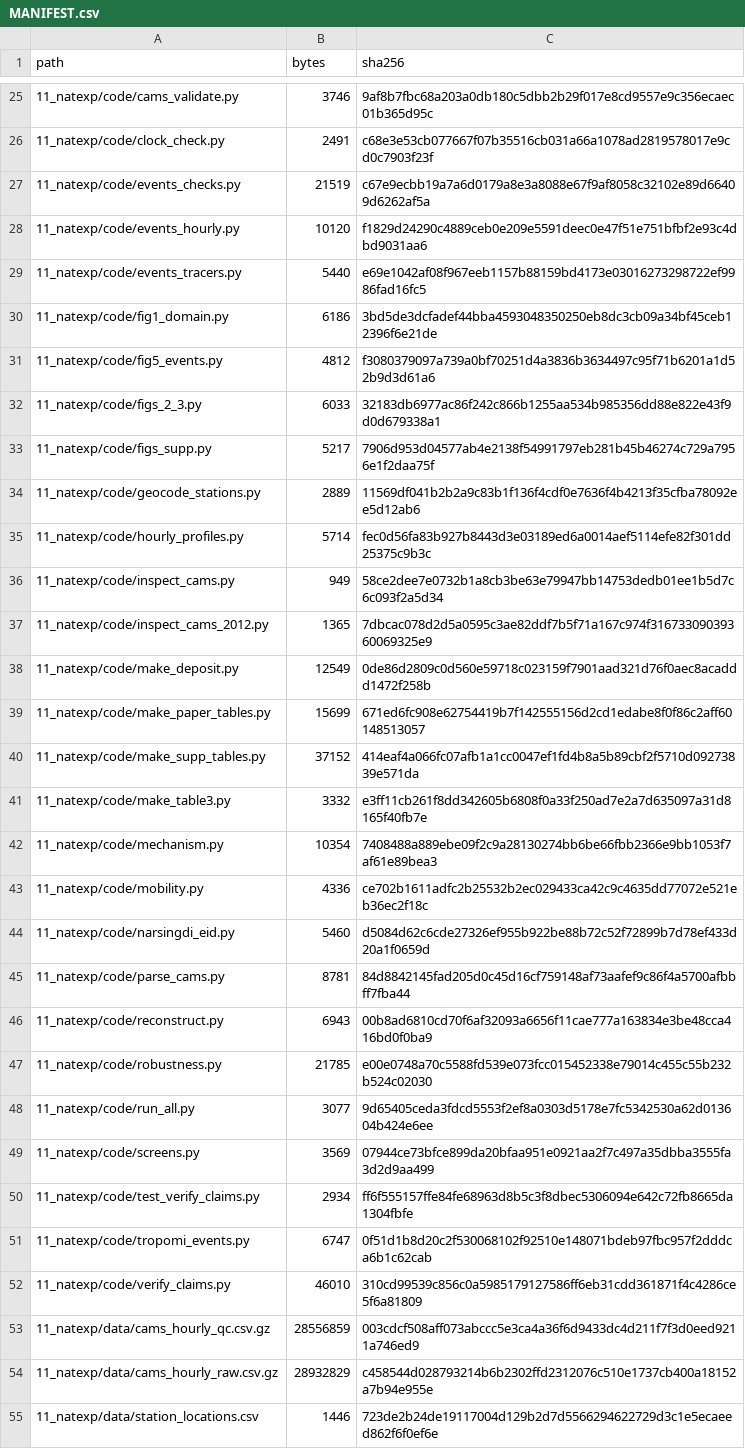
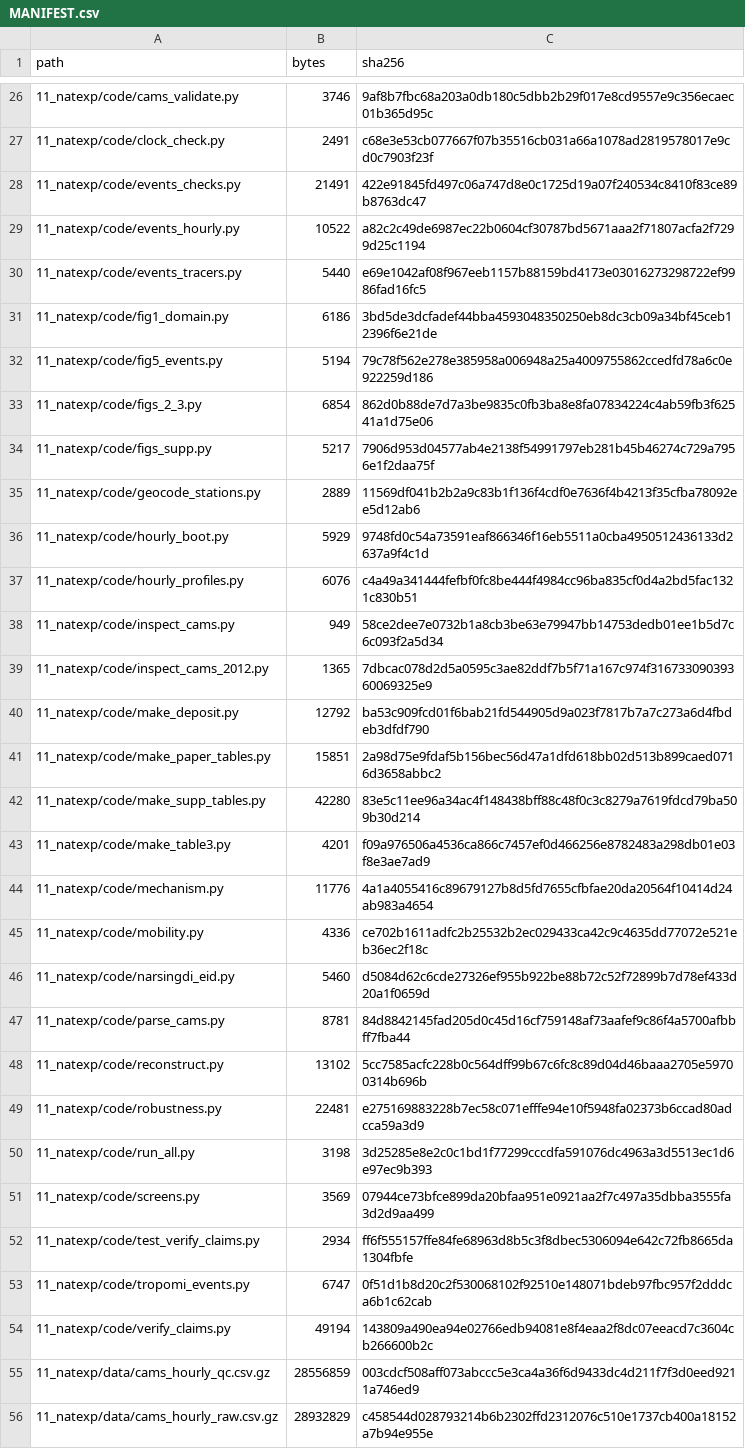
Before and after one commit to Reshad-Real/dhaka-weekly-cycle-aqi, a CSV file: MANIFEST.csv, drawn as a sheet; only a part is shown, gaps mark what is left out; the shorter side is filled out with more unchanged rows; the diff covers the shown part only.

```diff
--- a/MANIFEST.csv
+++ b/MANIFEST.csv
@@ -26,18 +27,19 @@ path,bytes,sha256
 11_natexp/code/clock_check.py,2491,c68e3e53cb077667f07b35516cb031a66a1078ad2819578017e9cd0c7903f23f
-11_natexp/code/events_checks.py,21519,c67e9ecbb19a7a6d0179a8e3a8088e67f9af8058c32102e89d66409d6262af5a
-11_natexp/code/events_hourly.py,10120,f1829d24290c4889ceb0e209e5591deec0e47f51e751bfbf2e93c4dbd9031aa6
+11_natexp/code/events_checks.py,21491,422e91845fd497c06a747d8e0c1725d19a07f240534c8410f83ce89b8763dc47
+11_natexp/code/events_hourly.py,10522,a82c2c49de6987ec22b0604cf30787bd5671aaa2f71807acfa2f7299d25c1194
 11_natexp/code/events_tracers.py,5440,e69e1042af08f967eeb1157b88159bd4173e03016273298722ef9986fad16fc5
 11_natexp/code/fig1_domain.py,6186,3bd5de3dcfadef44bba4593048350250eb8dc3cb09a34bf45ceb12396f6e21de
-11_natexp/code/fig5_events.py,4812,f3080379097a739a0bf70251d4a3836b3634497c95f71b6201a1d52b9d3d61a6
-11_natexp/code/figs_2_3.py,6033,32183db6977ac86f242c866b1255aa534b985356dd88e822e43f9d0d679338a1
+11_natexp/code/fig5_events.py,5194,79c78f562e278e385958a006948a25a4009755862ccedfd78a6c0e922259d186
+11_natexp/code/figs_2_3.py,6854,862d0b88de7d7a3be9835c0fb3ba8e8fa07834224c4ab59fb3f62541a1d75e06
 11_natexp/code/figs_supp.py,5217,7906d953d04577ab4e2138f54991797eb281b45b46274c729a7956e1f2daa75f
 11_natexp/code/geocode_stations.py,2889,11569df041b2b2a9c83b1f136f4cdf0e7636f4b4213f35cfba78092ee5d12ab6
-11_natexp/code/hourly_profiles.py,5714,fec0d56fa83b927b8443d3e03189ed6a0014aef5114efe82f301dd25375c9b3c
+11_natexp/code/hourly_boot.py,5929,9748fd0c54a73591eaf866346f16eb5511a0cba4950512436133d2637a9f4c1d
+11_natexp/code/hourly_profiles.py,6076,c4a49a341444fefbf0fc8be444f4984cc96ba835cf0d4a2bd5fac1321c830b51
 11_natexp/code/inspect_cams.py,949,58ce2dee7e0732b1a8cb3be63e79947bb14753dedb01ee1b5d7c6c093f2a5d34
 11_natexp/code/inspect_cams_2012.py,1365,7dbcac078d2d5a0595c3ae82ddf7b5f71a167c974f31673309039360069325e9
-11_natexp/code/make_deposit.py,12549,0de86d2809c0d560e59718c023159f7901aad321d76f0aec8acaddd1472f258b
-11_natexp/code/make_paper_tables.py,15699,671ed6fc908e62754419b7f142555156d2cd1edabe8f0f86c2aff60148513057
-11_natexp/code/make_supp_tables.py,37152,414eaf4a066fc07afb1a1cc0047ef1fd4b8a5b89cbf2f5710d09273839e571da
-11_natexp/code/make_table3.py,3332,e3ff11cb261f8dd342605b6808f0a33f250ad7e2a7d635097a31d8165f40fb7e
-11_natexp/code/mechanism.py,10354,7408488a889ebe09f2c9a28130274bb6be66fbb2366e9bb1053f7af61e89bea3
+11_natexp/code/make_deposit.py,12792,ba53c909fcd01f6bab21fd544905d9a023f7817b7a7c273a6d4fbdeb3dfdf790
+11_natexp/code/make_paper_tables.py,15851,2a98d75e9fdaf5b156bec56d47a1dfd618bb02d513b899caed0716d3658abbc2
+11_natexp/code/make_supp_tables.py,42280,83e5c11ee96a34ac4f148438bff88c48f0c3c8279a7619fdcd79ba509b30d214
+11_natexp/code/make_table3.py,4201,f09a976506a4536ca866c7457ef0d466256e8782483a298db01e03f8e3ae7ad9
+11_natexp/code/mechanism.py,11776,4a1a4055416c89679127b8d5fd7655cfbfae20da20564f10414d24ab983a4654
 11_natexp/code/mobility.py,4336,ce702b1611adfc2b25532b2ec029433ca42c9c4635dd77072e521eb36ec2f18c
@@ -45,5 +47,5 @@ path,bytes,sha256
 11_natexp/code/parse_cams.py,8781,84d8842145fad205d0c45d16cf759148af73aafef9c86f4a5700afbbff7fba44
-11_natexp/code/reconstruct.py,6943,00b8ad6810cd70f6af32093a6656f11cae777a163834e3be48cca416bd0f0ba9
-11_natexp/code/robustness.py,21785,e00e0748a70c5588fd539e073fcc015452338e79014c455c55b232b524c02030
-11_natexp/code/run_all.py,3077,9d65405ceda3fdcd5553f2ef8a0303d5178e7fc5342530a62d013604b424e6ee
+11_natexp/code/reconstruct.py,13102,5cc7585acfc228b0c564dff99b67c6fc8c89d04d46baaa2705e59700314b696b
+11_natexp/code/robustness.py,22481,e275169883228b7ec58c071efffe94e10f5948fa02373b6ccad80adcca59a3d9
+11_natexp/code/run_all.py,3198,3d25285e8e2c0c1bd1f77299cccdfa591076dc4963a3d5513ec1d6e97ec9b393
 11_natexp/code/screens.py,3569,07944ce73bfce899da20bfaa951e0921aa2f7c497a35dbba3555fa3d2d9aa499
@@ -51,3 +53,3 @@ path,bytes,sha256
 11_natexp/code/tropomi_events.py,6747,0f51d1b8d20c2f530068102f92510e148071bdeb97fbc957f2dddca6b1c62cab
-11_natexp/code/verify_claims.py,46010,310cd99539c856c0a5985179127586ff6eb31cdd361871f4c4286ce5f6a81809
+11_natexp/code/verify_claims.py,49194,143809a490ea94e02766edb94081e8f4eaa2f8dc07eeacd7c3604cb266600b2c
 11_natexp/data/cams_hourly_qc.csv.gz,28556859,003cdcf508aff073abccc5e3ca4a36f6d9433dc4d211f7f3d0eed9211a746ed9
```
Also changed, not shown: 4 added rows and 25 edited cells elsewhere in this file, 11_natexp/out/aqi_scenarios.csv, 11_natexp/out/mechanism.csv, 30 other files.
